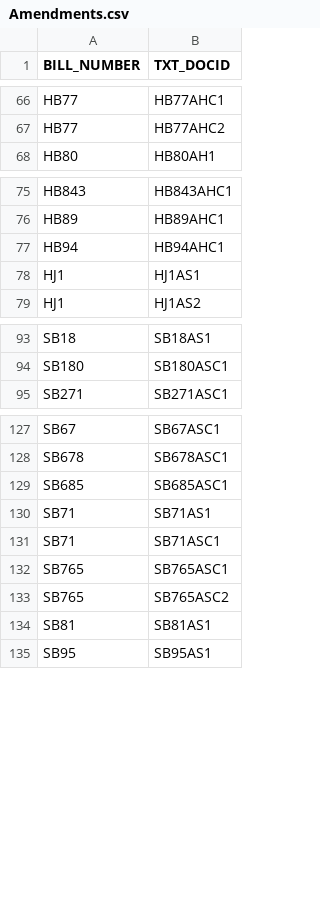
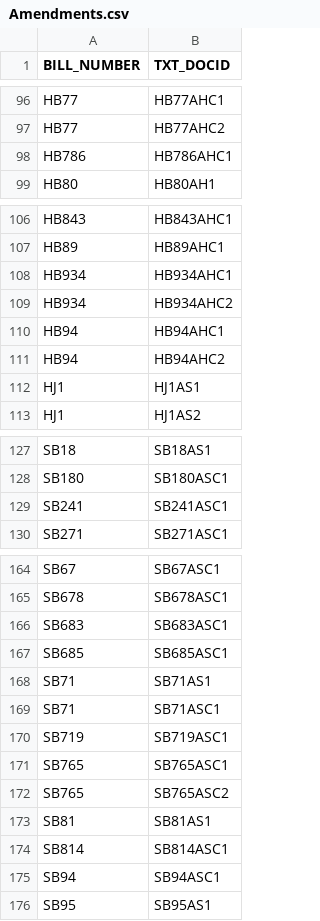
Before and after one commit to kyle-engler/va-legislature-datasette, a CSV file: va_legislature_datasette/lis_data/Amendments.csv, drawn as a sheet; only a part is shown, gaps mark what is left out; the diff covers the shown part only.

```diff
--- a/va_legislature_datasette/lis_data/Amendments.csv
+++ b/va_legislature_datasette/lis_data/Amendments.csv
@@ -67,2 +97,3 @@
 "HB77           ","HB77AHC2            "
+"HB786          ","HB786AHC1           "
 "HB80           ","HB80AH1             "
@@ -76,3 +107,6 @@
 "HB89           ","HB89AHC1            "
+"HB934          ","HB934AHC1           "
+"HB934          ","HB934AHC2           "
 "HB94           ","HB94AHC1            "
+"HB94           ","HB94AHC2            "
 "HJ1            ","HJ1AS1              "
@@ -94,2 +128,3 @@
 "SB180          ","SB180ASC1           "
+"SB241          ","SB241ASC1           "
 "SB271          ","SB271ASC1           "
@@ -128,2 +165,3 @@
 "SB678          ","SB678ASC1           "
+"SB683          ","SB683ASC1           "
 "SB685          ","SB685ASC1           "
@@ -131,2 +169,3 @@
 "SB71           ","SB71ASC1            "
+"SB719          ","SB719ASC1           "
 "SB765          ","SB765ASC1           "
@@ -134,2 +173,4 @@
 "SB81           ","SB81AS1             "
+"SB814          ","SB814ASC1           "
+"SB94           ","SB94ASC1            "
 "SB95           ","SB95AS1             "
```
Also changed, not shown: 32 added rows elsewhere in this file, va_legislature_datasette/lis_data/BILLS.csv, va_legislature_datasette/lis_data/DOCKET.csv, 5 other files.
